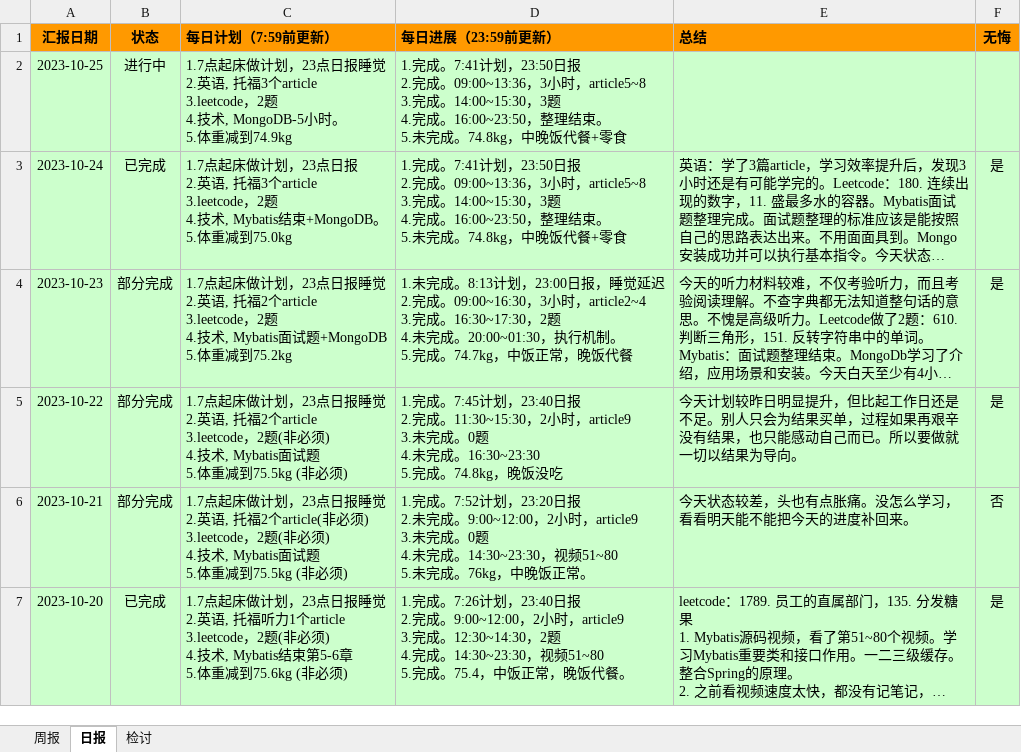
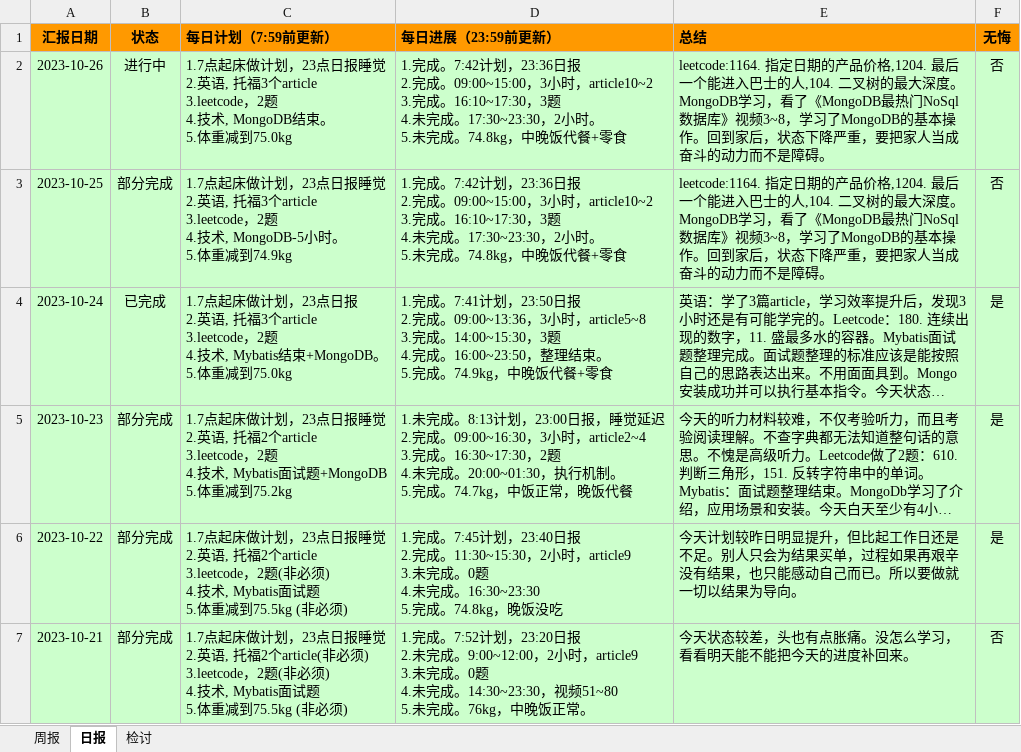
Before and after one commit to namelessmyth/beFreeCoder, an Excel workbook: report/周期报告-2023-Gem.xlsx, sheet 日报, drawn as a sheet; only a part is shown; the shorter side is filled out with more unchanged rows; long unchanged cells end in …; values as stored, in another font and other column widths than the file's, no borders; conditional formats not drawn; addresses are those after the commit; ↵ is a line break in a cell; the diff names each change by its address in the sheet, - before the commit and + after, or states it on an @@ line.

```diff
--- a/report/周期报告-2023-Gem.xlsx (sheet 日报)
+++ b/report/周期报告-2023-Gem.xlsx (sheet 日报)
+row 2: 2023-10-26 | 进行中 | 1.7点起床做计划，23点日报睡觉 ↵ 2.英语, 托福3个article ↵ 3.leetcode，2题 ↵ 4.技术, MongoDB结束。 ↵ 5.体重减到75.0kg | 1.完成。7:42计划，23:36日报 ↵ 2.完成。09:00~15:00，3小时，article10~2 ↵ 3.完成。16:10~17:30，3题 ↵ 4.未完成。17:30~23:30，2小时。 ↵ 5.未完成。74.8kg，中晚饭代餐+零食 | leetcode:1164. 指定日期的产品价格,1204. 最后一个能进入巴士的人,104. 二叉树的最大深度。MongoDB学习，看了《MongoDB最热门NoSql数据库》视频3~8，学习了MongoDB的基本操作。回到家后，状态下降严重，要把家人当成奋斗的动力而不是障碍。 | 否
-B3 (状态): 进行中
+B3 (状态): 部分完成
-D3 (每日进展（23:59前更新）): 1.完成。7:41计划，23:50日报 ↵ 2.完成。09:00~13:36，3小时，article5~8 ↵ 3.完成。14:00~15:30，3题 ↵ 4.完成。16:00~23:50，整理结束。 ↵ 5.未…
+D3 (每日进展（23:59前更新）): 1.完成。7:42计划，23:36日报 ↵ 2.完成。09:00~15:00，3小时，article10~2 ↵ 3.完成。16:10~17:30，3题 ↵ 4.未完成。17:30~23:30，2小时。 ↵ 5.未…
-E3 (总结): (empty)
+E3 (总结): leetcode:1164. 指定日期的产品价格,1204. 最后一个能进入巴士的人,104. 二叉树的最大深度。MongoDB学习，看了《MongoDB最热门NoSql数据库》视频3~8，学习了MongoDB的基本操作。回到家后，状态下降严重，要把家人当成奋斗的动力而不是障碍。
-F3 (无悔): (empty)
+F3 (无悔): 否
-D4 (每日进展（23:59前更新）): …束。 ↵ 5.未完成。74.8kg，中晚饭…
+D4 (每日进展（23:59前更新）): …束。 ↵ 5.完成。74.9kg，中晚饭…
```
Also changed, not shown: 2 other files.
